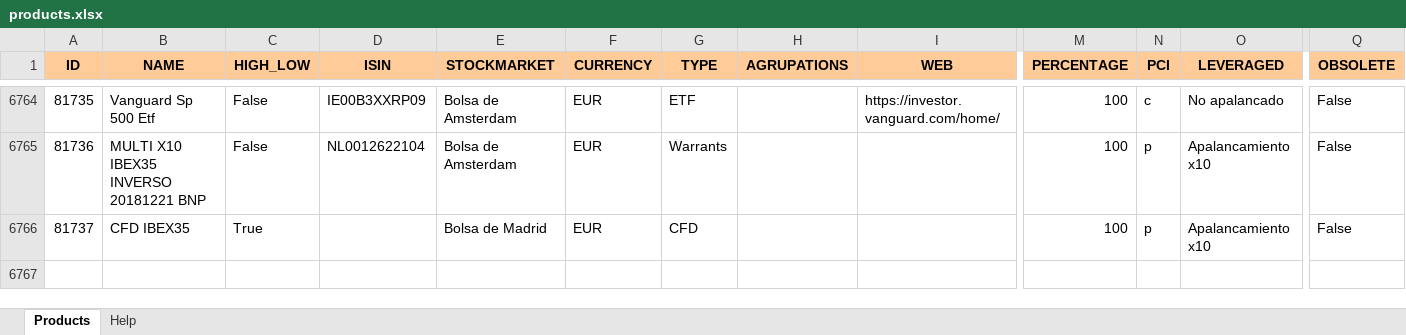
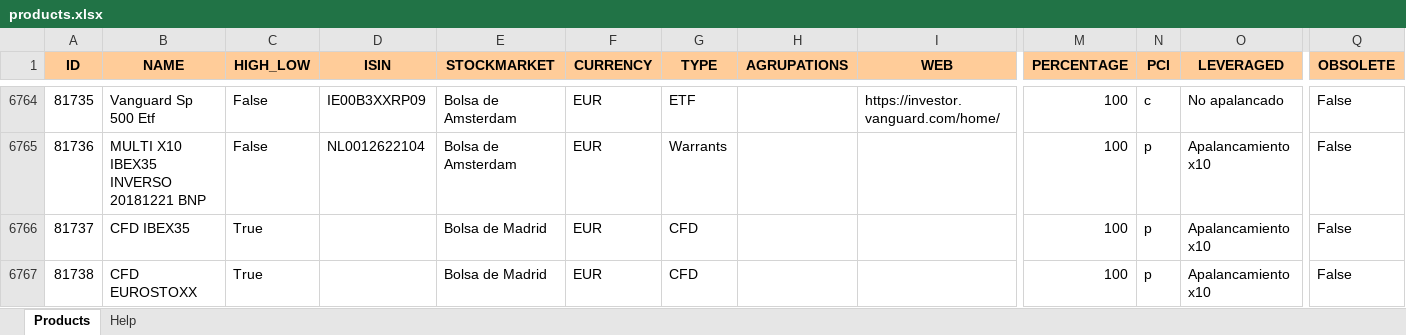
Before and after one commit to turulomio/xulpymoney, an Excel workbook: products.xlsx, sheet Products, drawn as a sheet; only a part is shown, gaps mark what is left out; values as stored, in another font and other column widths than the file's, no borders; rows hold the shown columns only; the diff names each change by its address in the sheet, - before the commit and + after, or states it on an @@ line.

```diff
--- a/products.xlsx (sheet Products)
+++ b/products.xlsx (sheet Products)
+row 6767: 81738 | CFD EUROSTOXX | True |  | Bolsa de Madrid | EUR | CFD |  |  | 100 | p | Apalancamiento x10 | False
```
Also changed, not shown: 1 other file.
